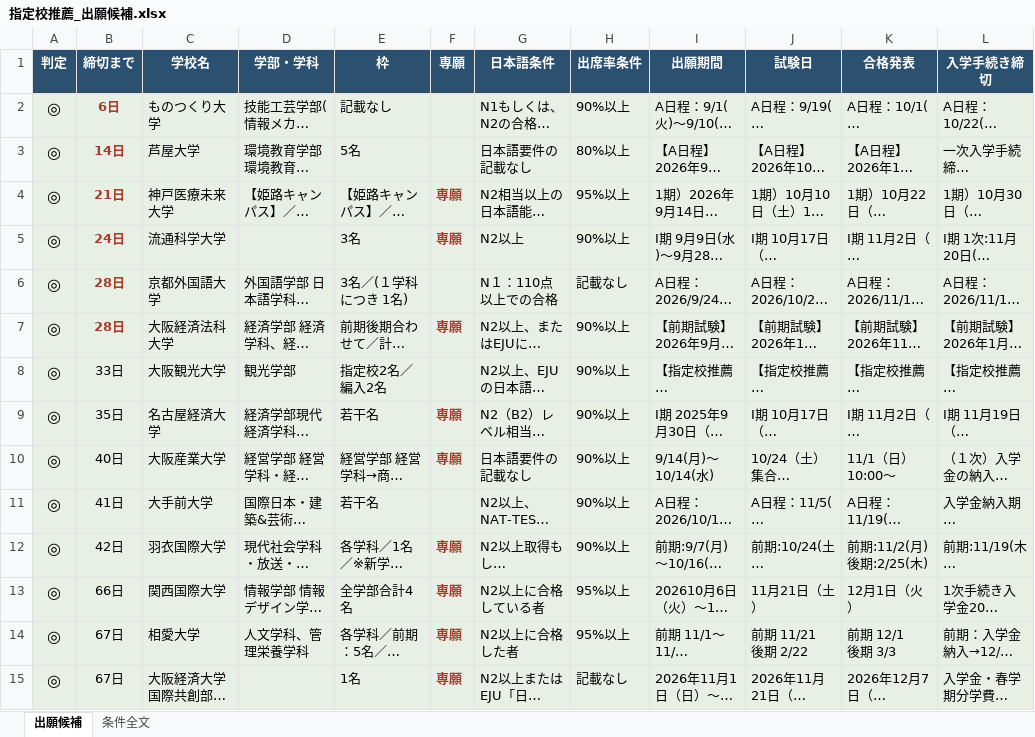
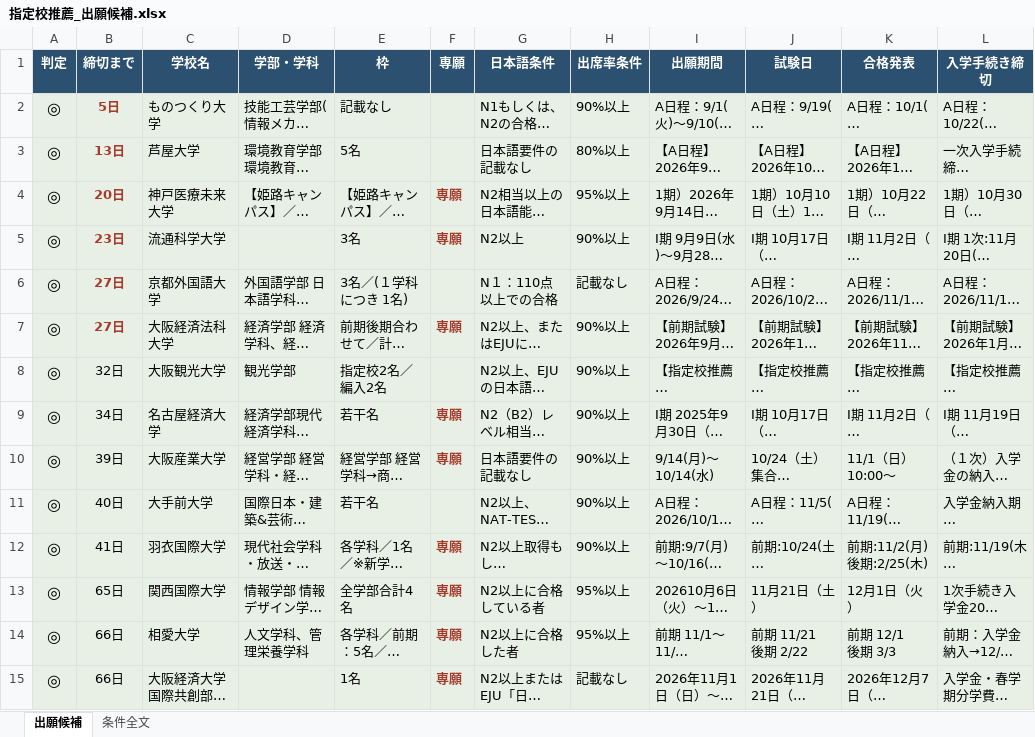
Before and after one commit to herclyon1/shingaku, an Excel workbook: 指定校推薦_出願候補.xlsx, sheet 出願候補, drawn as a sheet; only a part is shown; long unchanged cells end in …; values as stored, in another font and other column widths than the file's, no borders; the diff covers the shown part only; the diff names each change by its address in the sheet, - before the commit and + after, or states it on an @@ line.

```diff
--- a/指定校推薦_出願候補.xlsx (sheet 出願候補)
+++ b/指定校推薦_出願候補.xlsx (sheet 出願候補)
-B2 (締切まで): 6日
+B2 (締切まで): 5日
-B3 (締切まで): 14日
+B3 (締切まで): 13日
-B4 (締切まで): 21日
+B4 (締切まで): 20日
-B5 (締切まで): 24日
+B5 (締切まで): 23日
-B6:B7 (締切まで): 28日
+B6:B7 (締切まで): 27日
-B8 (締切まで): 33日
+B8 (締切まで): 32日
-B9 (締切まで): 35日
+B9 (締切まで): 34日
-B10 (締切まで): 40日
+B10 (締切まで): 39日
-B11 (締切まで): 41日
+B11 (締切まで): 40日
-B12 (締切まで): 42日
+B12 (締切まで): 41日
-B13 (締切まで): 66日
+B13 (締切まで): 65日
-B14:B15 (締切まで): 67日
+B14:B15 (締切まで): 66日
```
Also changed, not shown: 14 edited cells elsewhere in this sheet, 4 other files.
